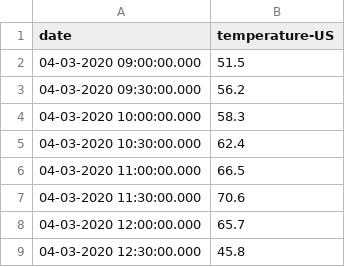
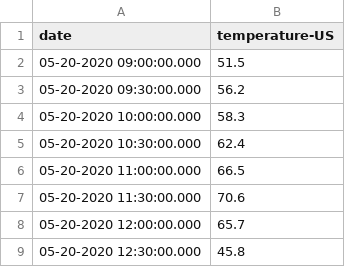
Before and after one commit to michaeldmoore/CSVServer, a CSV file: csv/temperature-US.csv, drawn as a sheet.

```diff
--- a/csv/temperature-US.csv
+++ b/csv/temperature-US.csv
@@ -1,9 +1,9 @@
 date,temperature-US
-04-03-2020 09:00:00.000,51.5
-04-03-2020 09:30:00.000,56.2
-04-03-2020 10:00:00.000,58.3
-04-03-2020 10:30:00.000,62.4
-04-03-2020 11:00:00.000,66.5
-04-03-2020 11:30:00.000,70.6
-04-03-2020 12:00:00.000,65.7
-04-03-2020 12:30:00.000,45.8
+05-20-2020 09:00:00.000,51.5
+05-20-2020 09:30:00.000,56.2
+05-20-2020 10:00:00.000,58.3
+05-20-2020 10:30:00.000,62.4
+05-20-2020 11:00:00.000,66.5
+05-20-2020 11:30:00.000,70.6
+05-20-2020 12:00:00.000,65.7
+05-20-2020 12:30:00.000,45.8
```
Also changed, not shown: csv/temperature-ISO.csv, csv/temperature-UK.csv, 13 other files.
